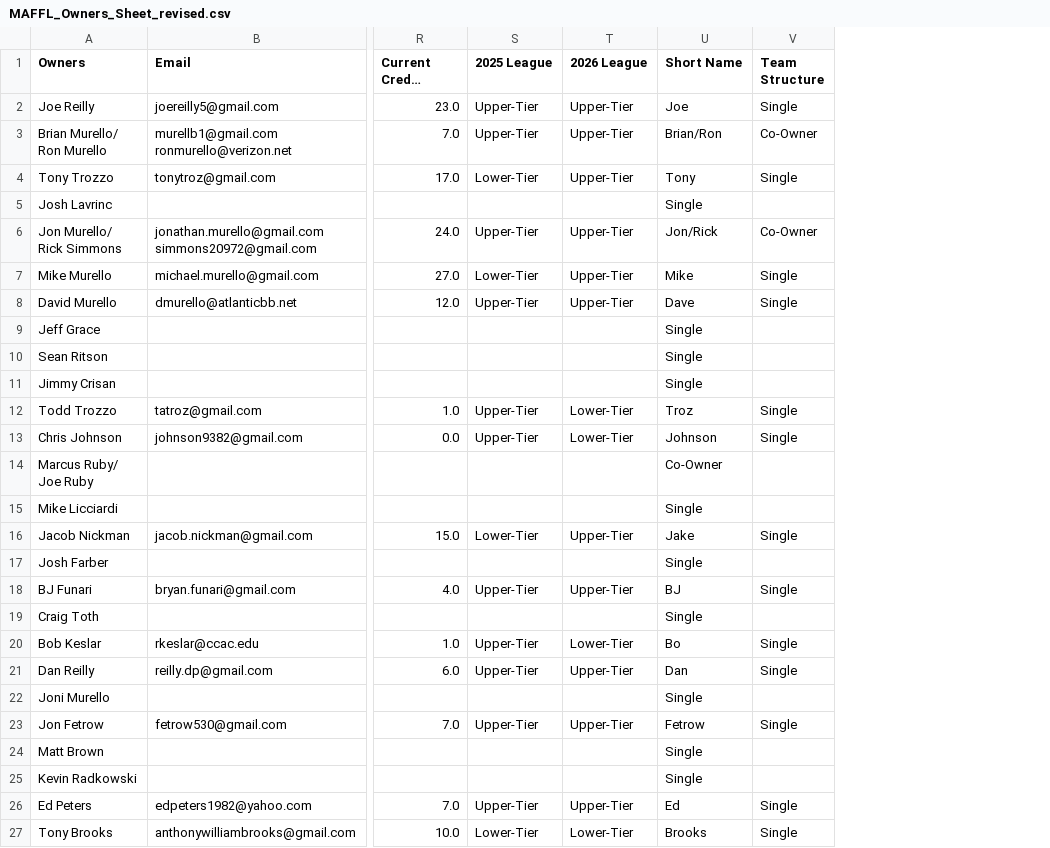
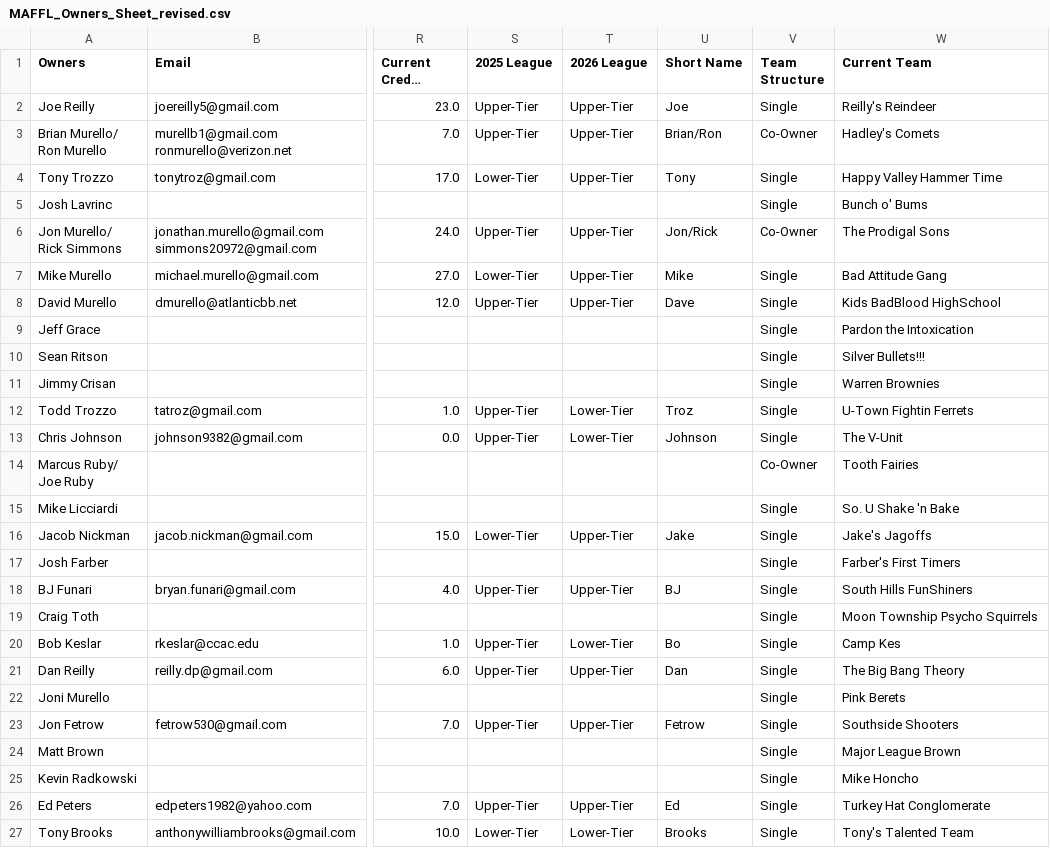
Before and after one commit to maffl-commish/maffl, a CSV file: data/MAFFL_Owners_Sheet_revised.csv, drawn as a sheet; only a part is shown, gaps mark what is left out; long unchanged cells end in …; the diff names each change by its address in the sheet, - before the commit and + after, or states it on an @@ line.

Commit message:
Data Cleanup

```diff
--- a/data/MAFFL_Owners_Sheet_revised.csv
+++ b/data/MAFFL_Owners_Sheet_revised.csv
+column W (Current Team), rows 2-27: Reilly's Reindeer | Hadley's Comets | Happy Valley Hammer Time | Bunch o' Bums | The Prodigal Sons | Bad Attitude Gang | Kids BadBlood HighSchool | Pardon the Intoxication | Silver Bullets!!! | Warren Brownies | U-Town Fightin Ferrets | The V-Unit | Tooth Fairies | So. U Shake 'n Bake | Jake's Jagoffs | Farber's First Timers | South Hills FunShiners | Moon Township Psycho Squirrels | Camp Kes | The Big Bang Theory | Pink Berets | Southside Shooters | Major League Brown | Mike Honcho | Turkey Hat Conglomerate | Tony's Talented Team
-U5 (Short Name): Single
+U5 (Short Name): (empty)
-V5 (Team Structure): (empty)
+V5 (Team Structure): Single
-U9:U11 (Short Name): Single
+U9:U11 (Short Name): (empty)
-V9:V11 (Team Structure): (empty)
+V9:V11 (Team Structure): Single
-U14 (Short Name): Co-Owner
+U14 (Short Name): (empty)
-V14 (Team Structure): (empty)
+V14 (Team Structure): Co-Owner
-U15 (Short Name): Single
+U15 (Short Name): (empty)
-V15 (Team Structure): (empty)
+V15 (Team Structure): Single
-U17 (Short Name): Single
+U17 (Short Name): (empty)
-V17 (Team Structure): (empty)
+V17 (Team Structure): Single
-U19 (Short Name): Single
+U19 (Short Name): (empty)
-V19 (Team Structure): (empty)
+V19 (Team Structure): Single
-U22 (Short Name): Single
+U22 (Short Name): (empty)
-V22 (Team Structure): (empty)
+V22 (Team Structure): Single
-U24:U25 (Short Name): Single
+U24:U25 (Short Name): (empty)
-V24:V25 (Team Structure): (empty)
+V24:V25 (Team Structure): Single
```
Also changed, not shown: data/MAFFL_Draft_Summary_ByOwner.csv, data/MAFFL_Placements_AllTime.csv, 3 other files.
